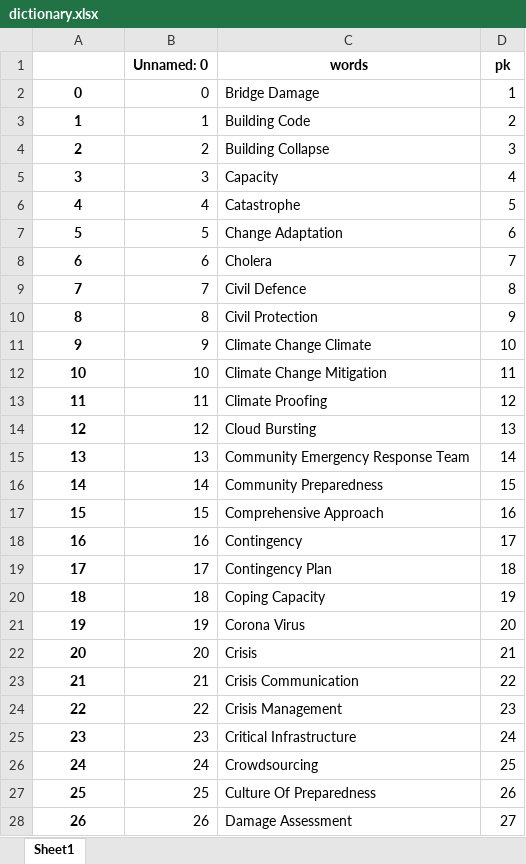
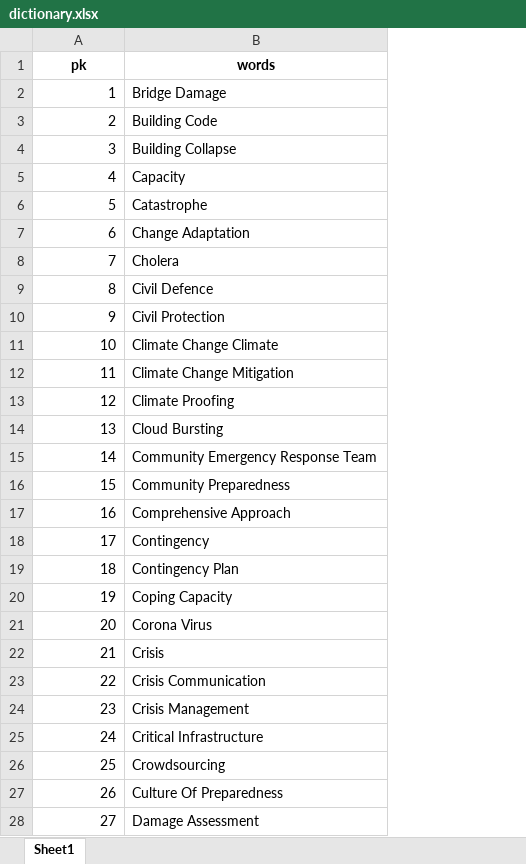
Before and after one commit to irfansyedpg/twitterTwitionary, an Excel workbook: django_project/dictionary.xlsx, sheet Sheet1, drawn as a sheet; only a part is shown; values as stored, in another font and other column widths than the file's, no borders; the diff covers the shown part only; the diff names each change by its address in the sheet, - before the commit and + after, or states it on an @@ line.

Commit message:
dictionary operational

```diff
--- a/django_project/dictionary.xlsx (sheet Sheet1)
+++ b/django_project/dictionary.xlsx (sheet Sheet1)
-column B (Unnamed: 0), rows 2-28: 0 | 1 | 2 | 3 | 4 | 5 | 6 | 7 | 8 | 9 | 10 | 11 | 12 | 13 | 14 | 15 | 16 | 17 | 18 | 19 | 20 | 21 | 22 | 23 | 24 | 25 | 26
-column D (pk), rows 2-28: 1 | 2 | 3 | 4 | 5 | 6 | 7 | 8 | 9 | 10 | 11 | 12 | 13 | 14 | 15 | 16 | 17 | 18 | 19 | 20 | 21 | 22 | 23 | 24 | 25 | 26 | 27
@@ column A (pk) renumbered between rows 1 and 203 @@
@@ A2:A28 bold: on → off, alignment: center → right @@
```
Also changed, not shown: 4 removed rows and cell formats elsewhere in this sheet, 4 other files.
